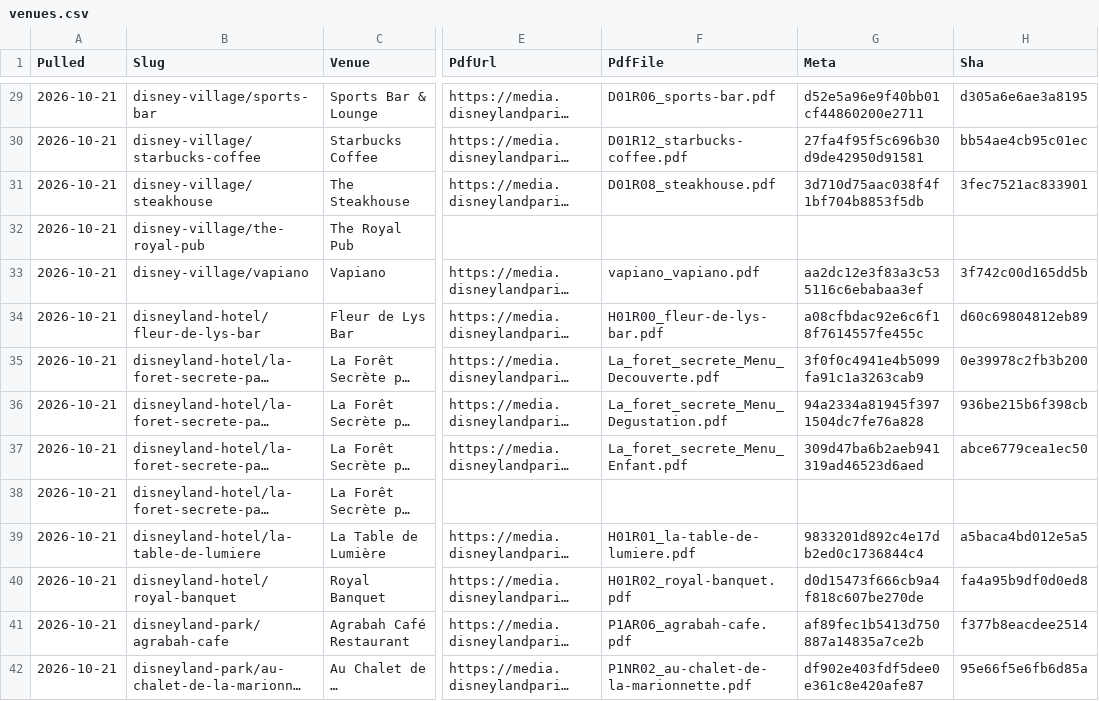
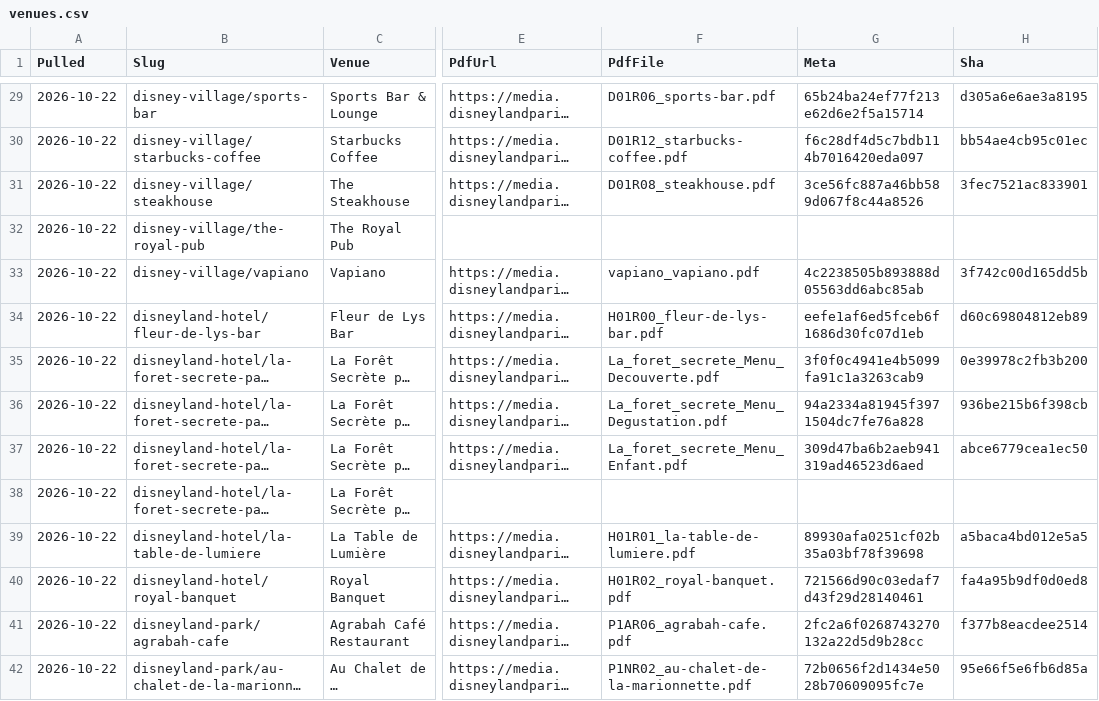
Before and after one commit to scoopdisney/paris-menu-watch, a CSV file: data/venues.csv, drawn as a sheet; only a part is shown, gaps mark what is left out; long unchanged cells end in …; the diff covers the shown part only; the diff names each change by its address in the sheet, - before the commit and + after, or states it on an @@ line.

```diff
--- a/data/venues.csv
+++ b/data/venues.csv
-A29:A42 (Pulled): 2026-10-21
+A29:A42 (Pulled): 2026-10-22
-G29 (Meta): d52e5a96e9f40bb01cf44860200e2711
+G29 (Meta): 65b24ba24ef77f213e62d6e2f5a15714
-G30 (Meta): 27fa4f95f5c696b30d9de42950d91581
+G30 (Meta): f6c28df4d5c7bdb114b7016420eda097
-G31 (Meta): 3d710d75aac038f4f1bf704b8853f5db
+G31 (Meta): 3ce56fc887a46bb589d067f8c44a8526
-G33 (Meta): aa2dc12e3f83a3c535116c6ebabaa3ef
+G33 (Meta): 4c2238505b893888d05563dd6abc85ab
-G34 (Meta): a08cfbdac92e6c6f18f7614557fe455c
+G34 (Meta): eefe1af6ed5fceb6f1686d30fc07d1eb
-G39 (Meta): 9833201d892c4e17db2ed0c1736844c4
+G39 (Meta): 89930afa0251cf02b35a03bf78f39698
-G40 (Meta): d0d15473f666cb9a4f818c607be270de
+G40 (Meta): 721566d90c03edaf7d43f29d28140461
-G41 (Meta): af89fec1b5413d750887a14835a7ce2b
+G41 (Meta): 2fc2a6f0268743270132a22d5d9b28cc
-G42 (Meta): df902e403fdf5dee0e361c8e420afe87
+G42 (Meta): 72b0656f2d1434e5028b70609095fc7e
```
Also changed, not shown: 149 edited cells elsewhere in this file, data/prices.csv, 3 other files.
